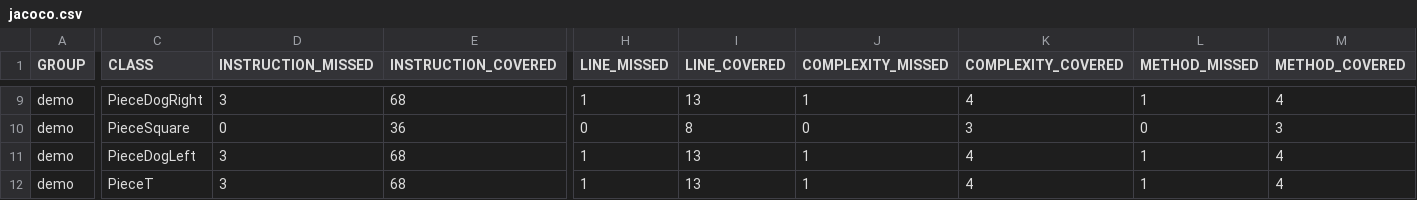
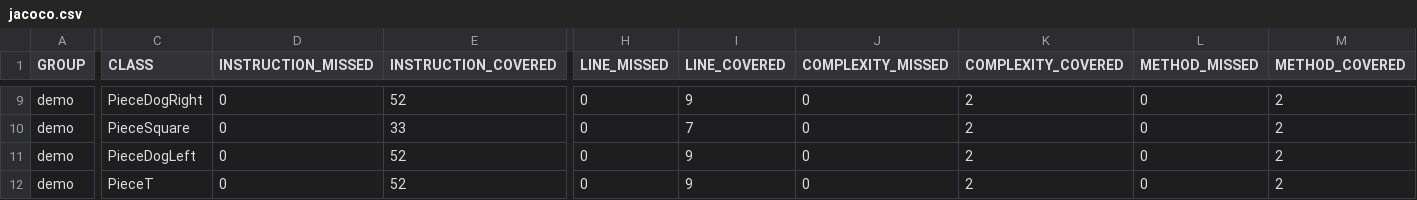
Before and after one commit to NicoMedula/Tetris-PDP2-2024, a CSV file: target/site/jacoco/jacoco.csv, drawn as a sheet; only a part is shown, gaps mark what is left out; the diff covers the shown part only; the diff names each change by its address in the sheet, - before the commit and + after, or states it on an @@ line.

```diff
--- a/target/site/jacoco/jacoco.csv
+++ b/target/site/jacoco/jacoco.csv
-D9 (INSTRUCTION_MISSED): 3
+D9 (INSTRUCTION_MISSED): 0
-E9 (INSTRUCTION_COVERED): 68
+E9 (INSTRUCTION_COVERED): 52
-H9 (LINE_MISSED): 1
+H9 (LINE_MISSED): 0
-I9 (LINE_COVERED): 13
+I9 (LINE_COVERED): 9
-J9 (COMPLEXITY_MISSED): 1
+J9 (COMPLEXITY_MISSED): 0
-K9 (COMPLEXITY_COVERED): 4
+K9 (COMPLEXITY_COVERED): 2
-L9 (METHOD_MISSED): 1
+L9 (METHOD_MISSED): 0
-M9 (METHOD_COVERED): 4
+M9 (METHOD_COVERED): 2
-E10 (INSTRUCTION_COVERED): 36
+E10 (INSTRUCTION_COVERED): 33
-I10 (LINE_COVERED): 8
+I10 (LINE_COVERED): 7
-K10 (COMPLEXITY_COVERED): 3
+K10 (COMPLEXITY_COVERED): 2
-M10 (METHOD_COVERED): 3
+M10 (METHOD_COVERED): 2
-D11:D12 (INSTRUCTION_MISSED): 3
+D11:D12 (INSTRUCTION_MISSED): 0
-E11:E12 (INSTRUCTION_COVERED): 68
+E11:E12 (INSTRUCTION_COVERED): 52
-H11:H12 (LINE_MISSED): 1
+H11:H12 (LINE_MISSED): 0
-I11:I12 (LINE_COVERED): 13
+I11:I12 (LINE_COVERED): 9
-J11:J12 (COMPLEXITY_MISSED): 1
+J11:J12 (COMPLEXITY_MISSED): 0
-K11:K12 (COMPLEXITY_COVERED): 4
+K11:K12 (COMPLEXITY_COVERED): 2
-L11:L12 (METHOD_MISSED): 1
+L11:L12 (METHOD_MISSED): 0
-M11:M12 (METHOD_COVERED): 4
+M11:M12 (METHOD_COVERED): 2
```
Also changed, not shown: 27 edited cells elsewhere in this file, 44 other files.
